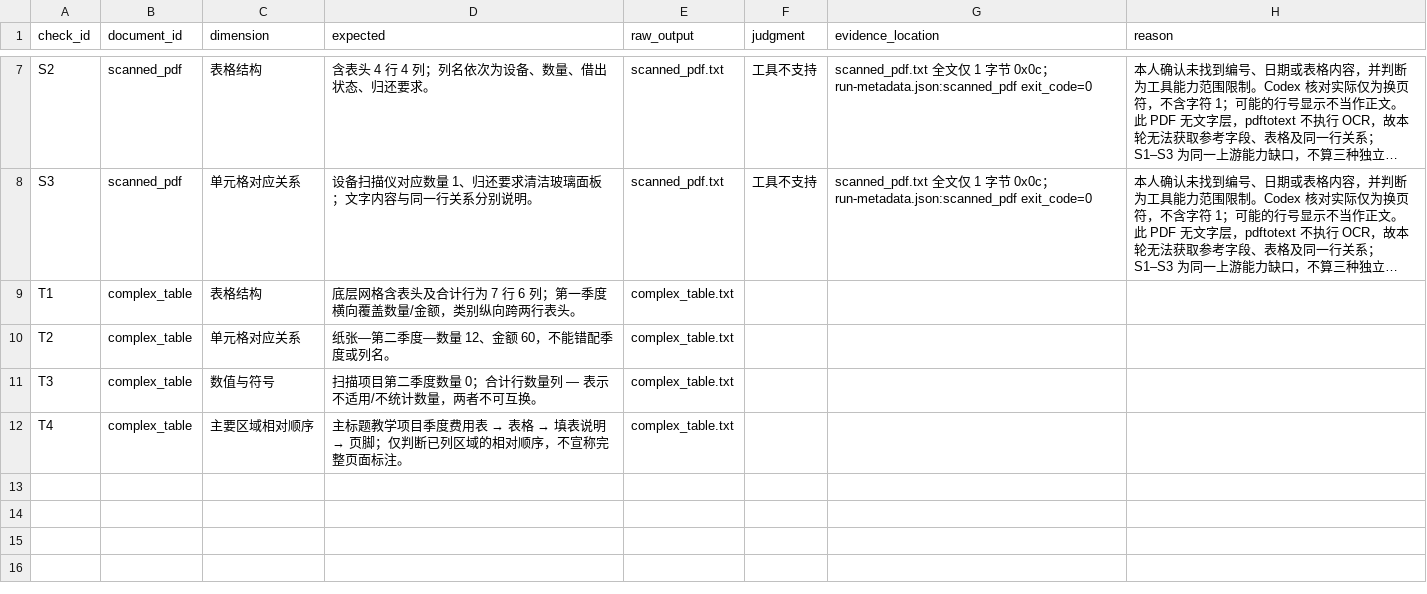
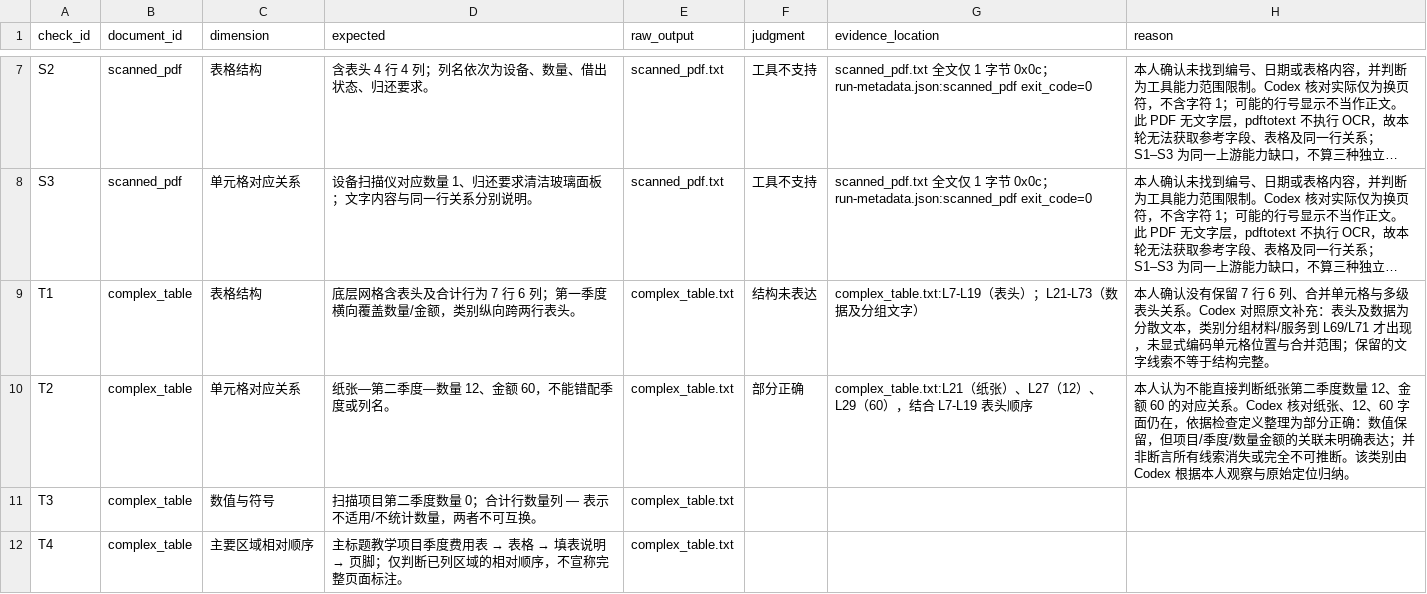
Before and after one commit to yaxiaodang/multimodal-ai-bootcamp, a CSV file: week05/runs/baseline-20261025T105130-507b20/review.csv, drawn as a sheet; only a part is shown, gaps mark what is left out; long unchanged cells end in …; the diff names each change by its address in the sheet, - before the commit and + after, or states it on an @@ line.

Commit message:
docs: record complex table structure and association findings

```diff
--- a/week05/runs/baseline-20261025T105130-507b20/review.csv
+++ b/week05/runs/baseline-20261025T105130-507b20/review.csv
-F9 (judgment): (empty)
+F9 (judgment): 结构未表达
-G9 (evidence_location): (empty)
+G9 (evidence_location): complex_table.txt:L7-L19（表头）；L21-L73（数据及分组文字）
-H9 (reason): (empty)
+H9 (reason): 本人确认没有保留 7 行 6 列、合并单元格与多级表头关系。Codex 对照原文补充：表头及数据为分散文本，类别分组材料/服务到 L69/L71 才出现，未显式编码单元格位置与合并范围；保留的文字线索不等于结构完整。
-F10 (judgment): (empty)
+F10 (judgment): 部分正确
-G10 (evidence_location): (empty)
+G10 (evidence_location): complex_table.txt:L21（纸张）、L27（12）、L29（60），结合 L7-L19 表头顺序
-H10 (reason): (empty)
+H10 (reason): 本人认为不能直接判断纸张第二季度数量 12、金额 60 的对应关系。Codex 核对纸张、12、60 字面仍在，依据检查定义整理为部分正确：数值保留，但项目/季度/数量金额的关联未明确表达；并非断言所有线索消失或完全不可推断。该类别由 Codex 根据本人观察与原始定位归纳。
```
Also changed, not shown: 5 other files.
